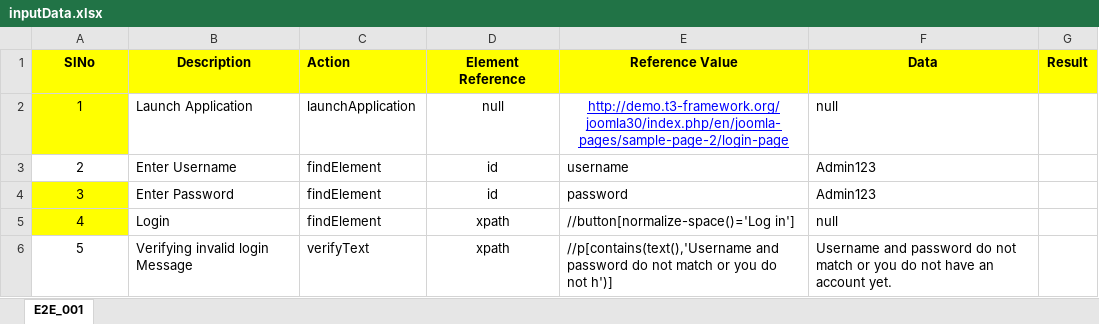
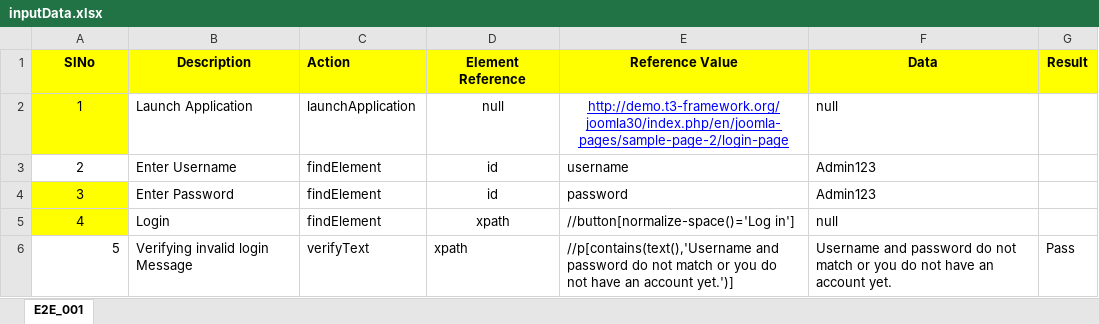
Before and after one commit to sultanahmed1506/Keyword-Driven-Framework, an Excel workbook: inputData.xlsx, sheet E2E_001, drawn as a sheet; values as stored, in another font and other column widths than the file's, no borders; the diff names each change by its address in the sheet, - before the commit and + after, or states it on an @@ line.

```diff
--- a/inputData.xlsx (sheet E2E_001)
+++ b/inputData.xlsx (sheet E2E_001)
-A6 alignment: center
+A6 alignment: right
-D6 alignment: center
+D6 alignment: left
-E6 (Reference Value): …do not h')]
+E6 (Reference Value): …do not have an account yet.')]
-G6 (Result): (empty)
+G6 (Result): Pass
```
Also changed, not shown: 20 other files.
